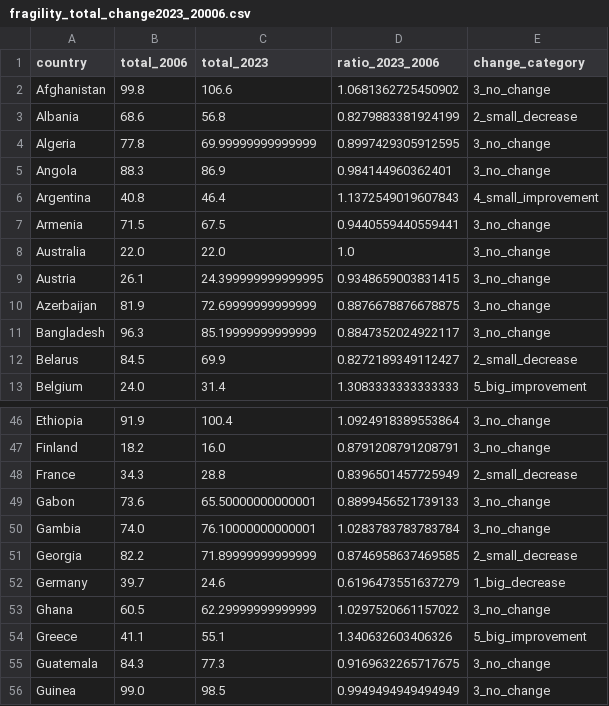
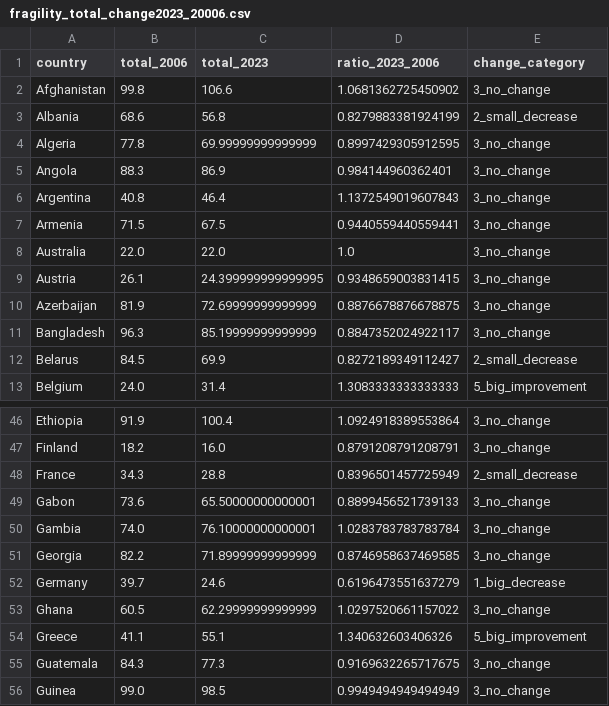
Before and after one commit to Magallanes-at-UTDT/dataViz_2025, a CSV file: fragility_total_change2023_20006.csv, drawn as a sheet; only a part is shown, gaps mark what is left out.

Commit message:
Update fragility_total_change2023_20006.csv

```diff
--- a/fragility_total_change2023_20006.csv
+++ b/fragility_total_change2023_20006.csv
@@ -5,3 +5,3 @@ Algeria,77.8,69.99999999999999,0.8997429305912595,3_no_change
 Angola,88.3,86.9,0.984144960362401,3_no_change
-Argentina,40.8,46.4,1.1372549019607843,4_small_improvement
+Argentina,40.8,46.4,1.1372549019607843,3_no_change
 Armenia,71.5,67.5,0.9440559440559441,3_no_change
@@ -50,3 +50,3 @@ Gabon,73.6,65.50000000000001,0.8899456521739133,3_no_change
 Gambia,74.0,76.10000000000001,1.0283783783783784,3_no_change
-Georgia,82.2,71.89999999999999,0.8746958637469585,2_small_decrease
+Georgia,82.2,71.89999999999999,0.8746958637469585,3_no_change
 Germany,39.7,24.6,0.6196473551637279,1_big_decrease
```
